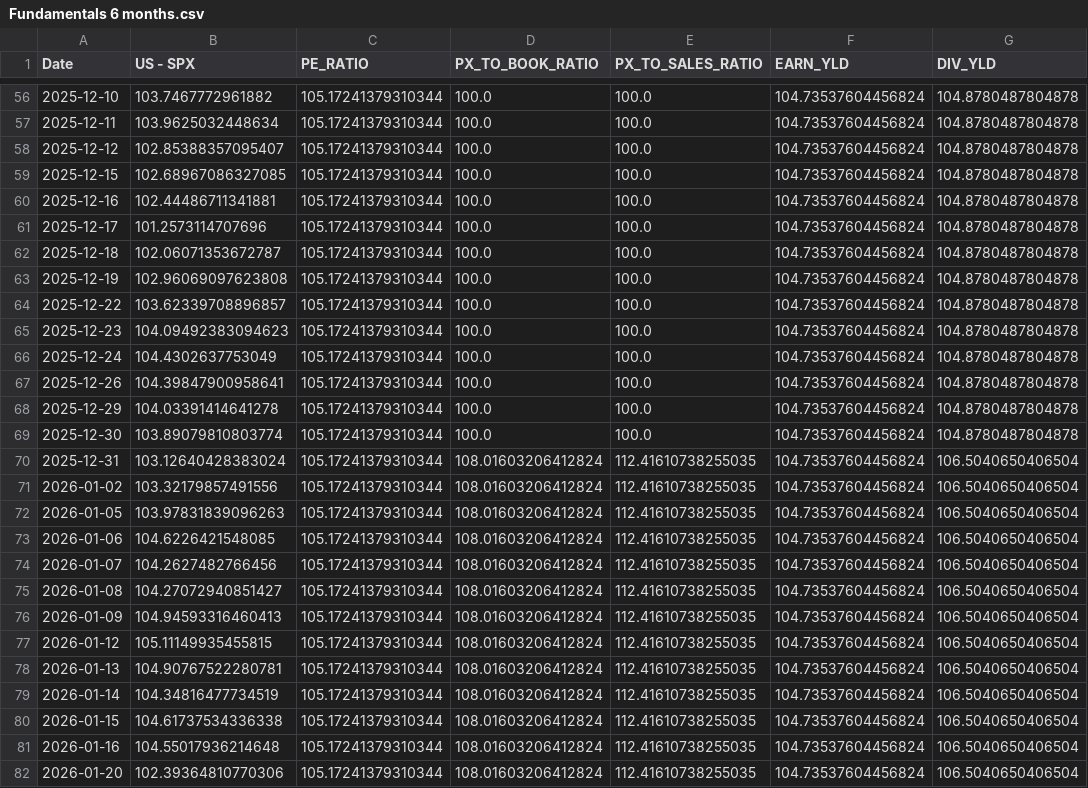
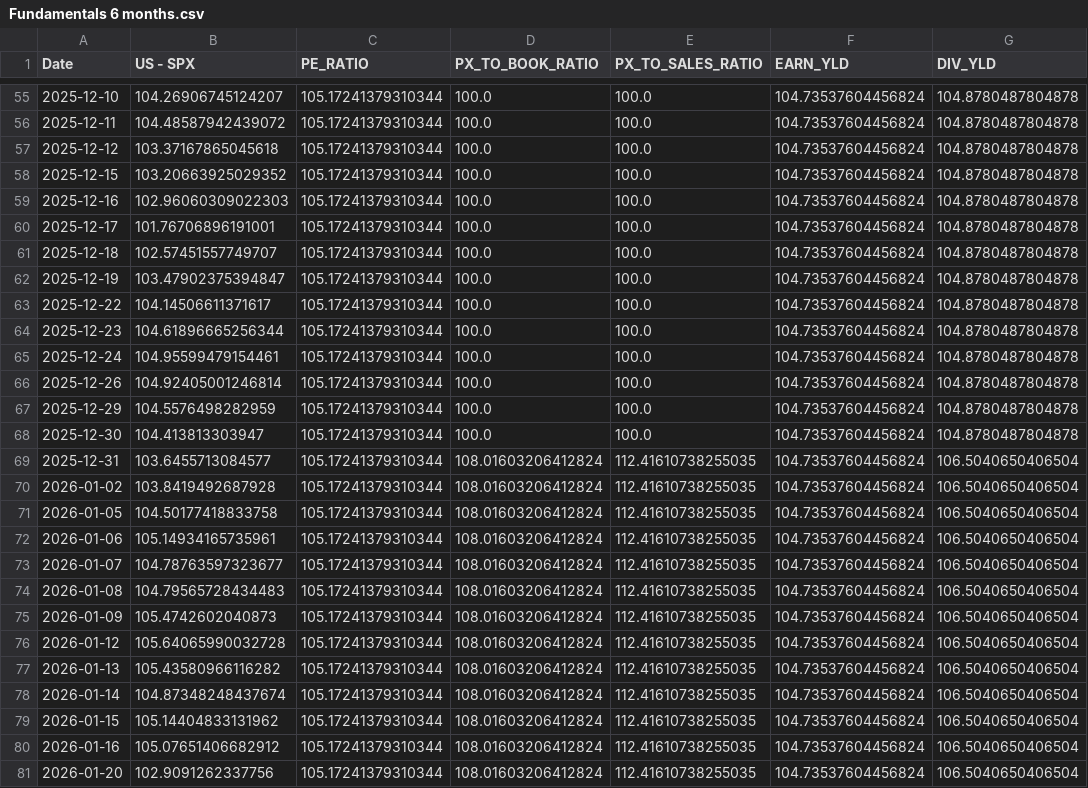
Before and after one commit to WilsonLok1226/datawrapper-csv, a CSV file: Fundamentals 6 months.csv, drawn as a sheet; only a part is shown, gaps mark what is left out; addresses are those after the commit; the diff covers the shown part only; the diff names each change by its address in the sheet, - before the commit and + after, or states it on an @@ line.

```diff
--- a/Fundamentals 6 months.csv
+++ b/Fundamentals 6 months.csv
-B55 (US - SPX): 103.7467772961882
+B55 (US - SPX): 104.26906745124207
-B56 (US - SPX): 103.9625032448634
+B56 (US - SPX): 104.48587942439072
-B57 (US - SPX): 102.85388357095407
+B57 (US - SPX): 103.37167865045618
-B58 (US - SPX): 102.68967086327085
+B58 (US - SPX): 103.20663925029352
-B59 (US - SPX): 102.44486711341881
+B59 (US - SPX): 102.96060309022303
-B60 (US - SPX): 101.2573114707696
+B60 (US - SPX): 101.76706896191001
-B61 (US - SPX): 102.06071353672787
+B61 (US - SPX): 102.57451557749707
-B62 (US - SPX): 102.96069097623808
+B62 (US - SPX): 103.47902375394847
-B63 (US - SPX): 103.62339708896857
+B63 (US - SPX): 104.14506611371617
-B64 (US - SPX): 104.09492383094623
+B64 (US - SPX): 104.61896665256344
-B65 (US - SPX): 104.4302637753049
+B65 (US - SPX): 104.95599479154461
-B66 (US - SPX): 104.39847900958641
+B66 (US - SPX): 104.92405001246814
-B67 (US - SPX): 104.03391414641278
+B67 (US - SPX): 104.5576498282959
-B68 (US - SPX): 103.89079810803774
+B68 (US - SPX): 104.413813303947
-B69 (US - SPX): 103.12640428383024
+B69 (US - SPX): 103.6455713084577
-B70 (US - SPX): 103.32179857491556
+B70 (US - SPX): 103.8419492687928
-B71 (US - SPX): 103.97831839096263
+B71 (US - SPX): 104.50177418833758
-B72 (US - SPX): 104.6226421548085
+B72 (US - SPX): 105.14934165735961
-B73 (US - SPX): 104.2627482766456
+B73 (US - SPX): 104.78763597323677
-B74 (US - SPX): 104.27072940851427
+B74 (US - SPX): 104.79565728434483
-B75 (US - SPX): 104.94593316460413
+B75 (US - SPX): 105.4742602040873
-B76 (US - SPX): 105.11149935455815
+B76 (US - SPX): 105.64065990032728
-B77 (US - SPX): 104.90767522280781
+B77 (US - SPX): 105.43580966116282
-B78 (US - SPX): 104.34816477734519
+B78 (US - SPX): 104.87348248437674
-B79 (US - SPX): 104.61737534336338
+B79 (US - SPX): 105.14404833131962
-B80 (US - SPX): 104.55017936214648
+B80 (US - SPX): 105.07651406682912
-B81 (US - SPX): 102.39364810770306
+B81 (US - SPX): 102.9091262337756
```
Also changed, not shown: 2 added rows, 1 removed row and 106 edited cells elsewhere in this file.
